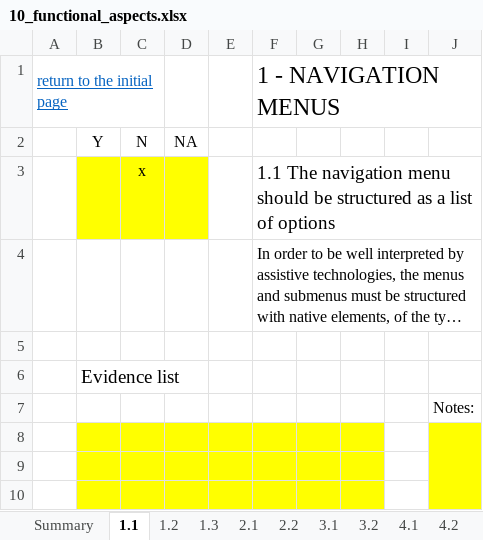
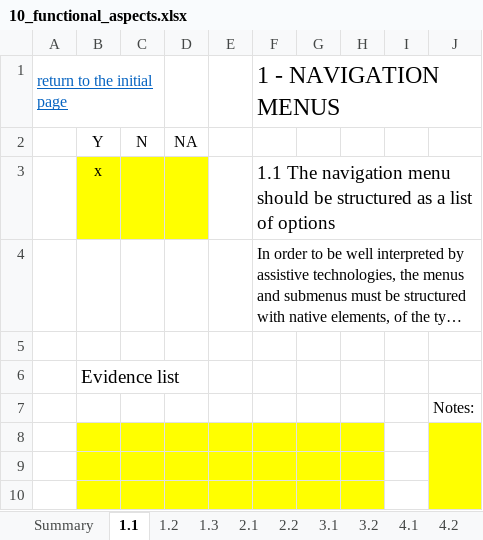
Before and after one commit to amagovpt/kit-selo, an Excel workbook: checklists/en/10_functional_aspects.xlsx, sheet 1.1, drawn as a sheet; only a part is shown; long unchanged cells end in …; values as stored, in another font and other column widths than the file's, no borders; charts and pictures not drawn; removed rows and columns are numbered as before the commit, all else as after; the diff names each change by its address in the sheet, - before the commit and + after, or states it on an @@ line.

```diff
--- a/checklists/en/10_functional_aspects.xlsx (sheet 1.1)
+++ b/checklists/en/10_functional_aspects.xlsx (sheet 1.1)
-row 3:  |  | x |  |  | 1.1 The navigation menu should be structured as a list of options
+row 3:  | x |  |  |  | 1.1 The navigation menu should be structured as a list of options
```
Also changed, not shown: sheet Summary, sheet 9.1, other sheet tabs, formulas that keep their value, charts or pictures, 4 other files.
